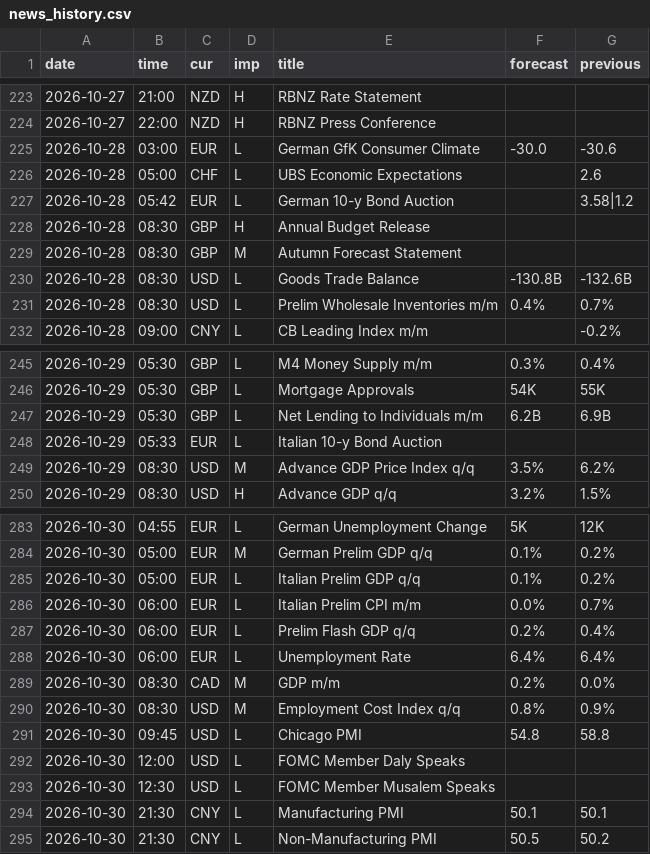
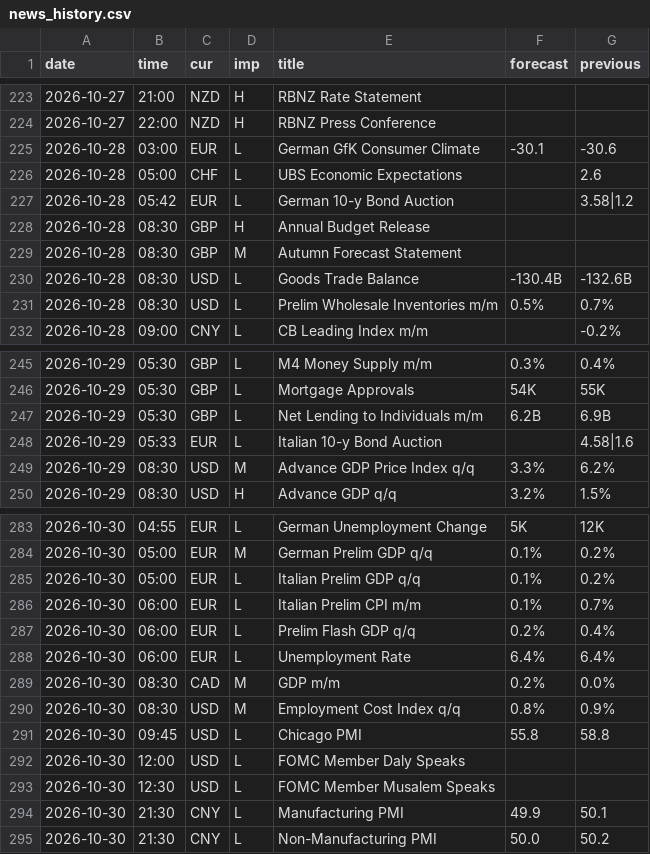
Before and after one commit to MaxMaseratii/gamma-levels, a CSV file: docs/news/news_history.csv, drawn as a sheet; only a part is shown, gaps mark what is left out; the diff covers the shown part only.

```diff
--- a/docs/news/news_history.csv
+++ b/docs/news/news_history.csv
@@ -224,3 +224,3 @@ date,time,cur,imp,title,forecast,previous
 2026-10-27,22:00,NZD,H,RBNZ Press Conference,,
-2026-10-28,03:00,EUR,L,German GfK Consumer Climate,-30.0,-30.6
+2026-10-28,03:00,EUR,L,German GfK Consumer Climate,-30.1,-30.6
 2026-10-28,05:00,CHF,L,UBS Economic Expectations,,2.6
@@ -229,4 +229,4 @@ date,time,cur,imp,title,forecast,previous
 2026-10-28,08:30,GBP,M,Autumn Forecast Statement,,
-2026-10-28,08:30,USD,L,Goods Trade Balance,-130.8B,-132.6B
-2026-10-28,08:30,USD,L,Prelim Wholesale Inventories m/m,0.4%,0.7%
+2026-10-28,08:30,USD,L,Goods Trade Balance,-130.4B,-132.6B
+2026-10-28,08:30,USD,L,Prelim Wholesale Inventories m/m,0.5%,0.7%
 2026-10-28,09:00,CNY,L,CB Leading Index m/m,,-0.2%
@@ -247,4 +247,4 @@ date,time,cur,imp,title,forecast,previous
 2026-10-29,05:30,GBP,L,Net Lending to Individuals m/m,6.2B,6.9B
-2026-10-29,05:33,EUR,L,Italian 10-y Bond Auction,,
-2026-10-29,08:30,USD,M,Advance GDP Price Index q/q,3.5%,6.2%
+2026-10-29,05:33,EUR,L,Italian 10-y Bond Auction,,4.58|1.6
+2026-10-29,08:30,USD,M,Advance GDP Price Index q/q,3.3%,6.2%
 2026-10-29,08:30,USD,H,Advance GDP q/q,3.2%,1.5%
@@ -285,3 +285,3 @@ date,time,cur,imp,title,forecast,previous
 2026-10-30,05:00,EUR,L,Italian Prelim GDP q/q,0.1%,0.2%
-2026-10-30,06:00,EUR,L,Italian Prelim CPI m/m,0.0%,0.7%
+2026-10-30,06:00,EUR,L,Italian Prelim CPI m/m,0.1%,0.7%
 2026-10-30,06:00,EUR,L,Prelim Flash GDP q/q,0.2%,0.4%
@@ -290,6 +290,6 @@ date,time,cur,imp,title,forecast,previous
 2026-10-30,08:30,USD,M,Employment Cost Index q/q,0.8%,0.9%
-2026-10-30,09:45,USD,L,Chicago PMI,54.8,58.8
+2026-10-30,09:45,USD,L,Chicago PMI,55.8,58.8
 2026-10-30,12:00,USD,L,FOMC Member Daly Speaks,,
 2026-10-30,12:30,USD,L,FOMC Member Musalem Speaks,,
-2026-10-30,21:30,CNY,L,Manufacturing PMI,50.1,50.1
-2026-10-30,21:30,CNY,L,Non-Manufacturing PMI,50.5,50.2
+2026-10-30,21:30,CNY,L,Manufacturing PMI,49.9,50.1
+2026-10-30,21:30,CNY,L,Non-Manufacturing PMI,50.0,50.2
```
Also changed, not shown: 1 added row, 1 removed row and 15 edited cells elsewhere in this file, 1 other file.
